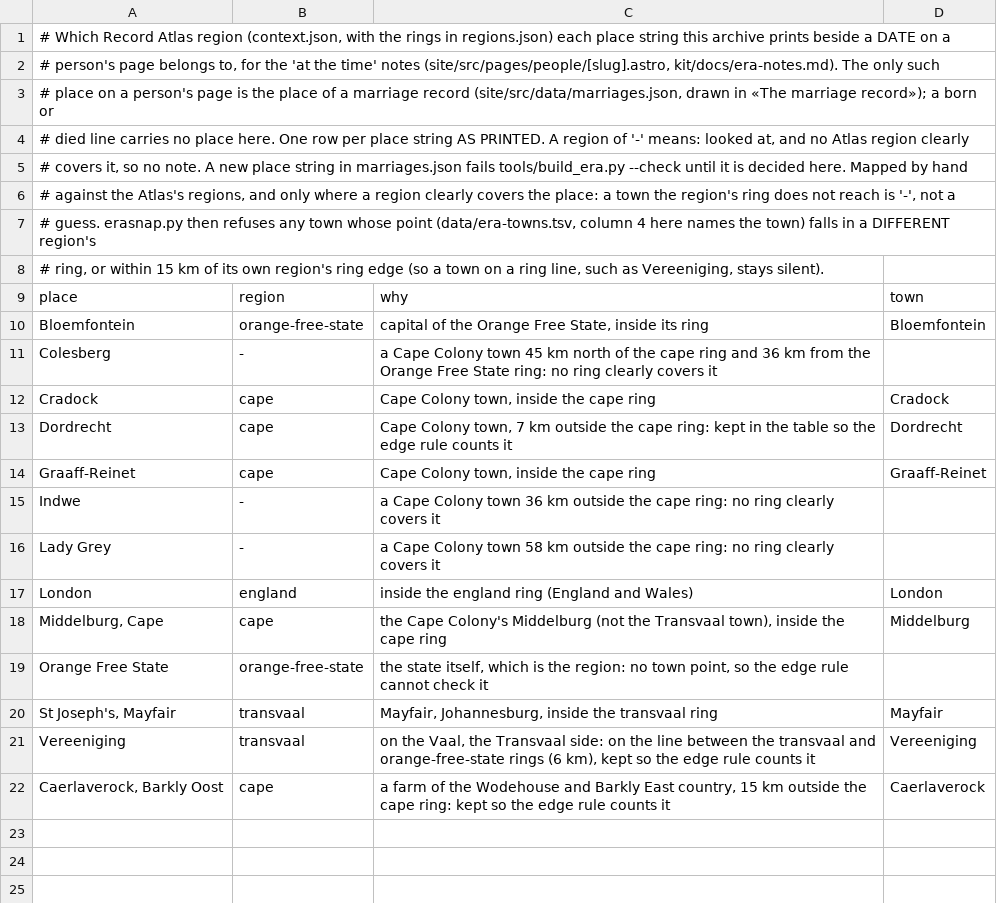
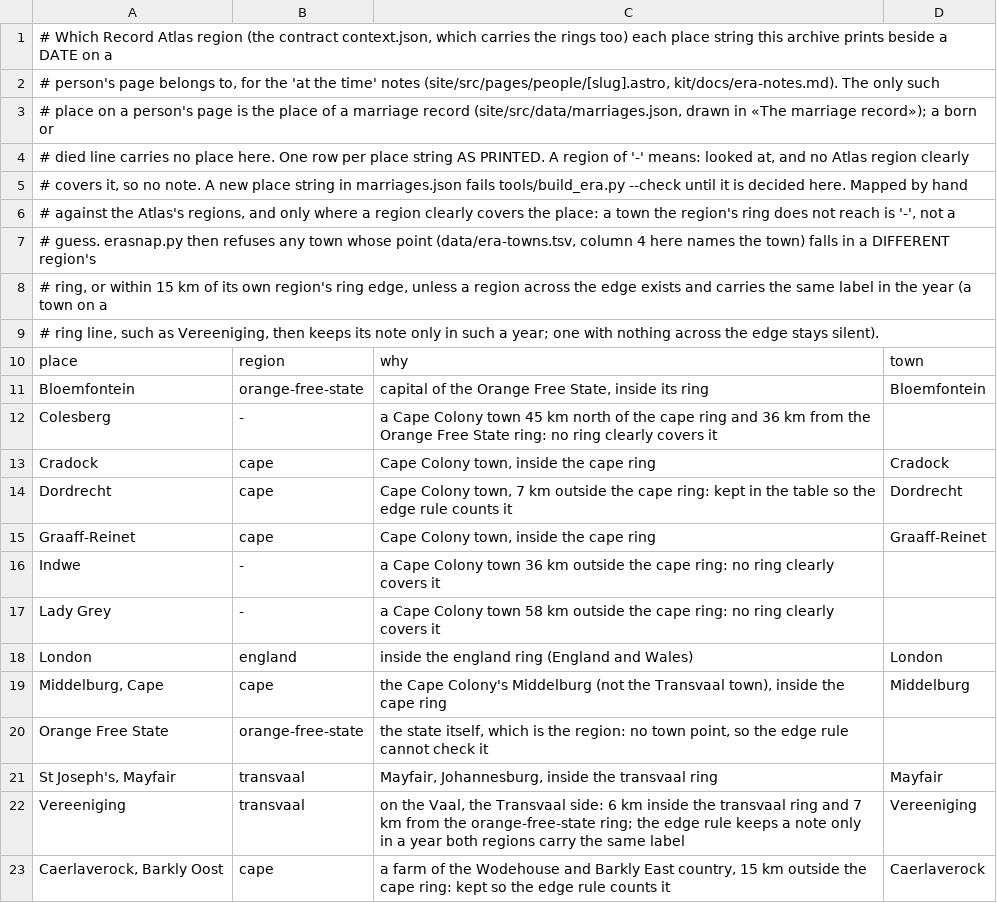
Before and after one commit to daviddef/TheBooyzen, a TSV file: data/era-ground.tsv, drawn as a sheet.

```diff
--- a/data/era-ground.tsv
+++ b/data/era-ground.tsv
@@ -1,2 +1,2 @@
-# Which Record Atlas region (context.json, with the rings in regions.json) each place string this archive prints beside a DATE on a
+# Which Record Atlas region (the contract context.json, which carries the rings too) each place string this archive prints beside a DATE on a
 # person's page belongs to, for the 'at the time' notes (site/src/pages/people/[slug].astro, kit/docs/era-notes.md). The only such
@@ -7,3 +7,4 @@
 # guess. erasnap.py then refuses any town whose point (data/era-towns.tsv, column 4 here names the town) falls in a DIFFERENT region's
-# ring, or within 15 km of its own region's ring edge (so a town on a ring line, such as Vereeniging, stays silent).
+# ring, or within 15 km of its own region's ring edge, unless a region across the edge exists and carries the same label in the year (a town on a
+# ring line, such as Vereeniging, then keeps its note only in such a year; one with nothing across the edge stays silent).
 place	region	why	town
@@ -20,3 +21,3 @@ Orange Free State	orange-free-state	the state itself, which is the region: no to
 St Joseph's, Mayfair	transvaal	Mayfair, Johannesburg, inside the transvaal ring	Mayfair
-Vereeniging	transvaal	on the Vaal, the Transvaal side: on the line between the transvaal and orange-free-state rings (6 km), kept so the edge rule counts it	Vereeniging
+Vereeniging	transvaal	on the Vaal, the Transvaal side: 6 km inside the transvaal ring and 7 km from the orange-free-state ring; the edge rule keeps a note only in a year both regions carry the same label	Vereeniging
 Caerlaverock, Barkly Oost	cape	a farm of the Wodehouse and Barkly East country, 15 km outside the cape ring: kept so the edge rule counts it	Caerlaverock
```
Also changed, not shown: 3 other files.
